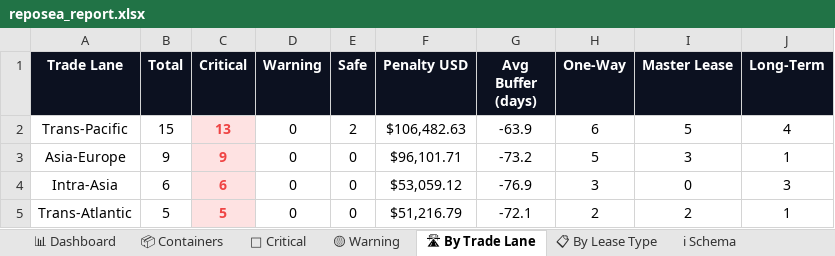
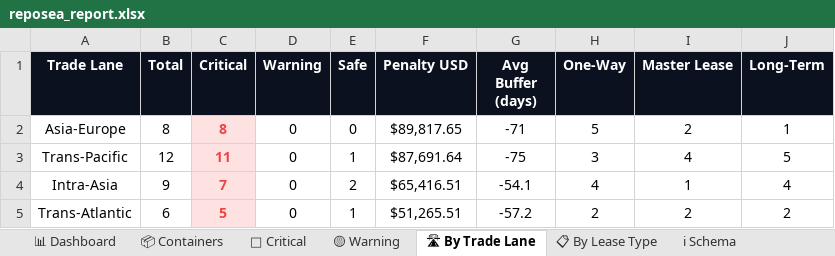
Before and after one commit to rahulmistry18/Reposea_container_optimizer, an Excel workbook: data/exports/reposea_report.xlsx, sheet 🛣 By Trade Lane, drawn as a sheet; values as stored, in another font and other column widths than the file's, no borders; charts and pictures not drawn; removed rows and columns are numbered as before the commit, all else as after; the diff names each change by its address in the sheet, - before the commit and + after, or states it on an @@ line.

```diff
--- a/data/exports/reposea_report.xlsx (sheet 🛣 By Trade Lane)
+++ b/data/exports/reposea_report.xlsx (sheet 🛣 By Trade Lane)
-row 2: Trans-Pacific | 15 | 13 | 0 | 2 | $106,482.63 | -63.9 | 6 | 5 | 4
-B2 (Total): 9
+B2 (Total): 8
-C2 (Critical): 9
+C2 (Critical): 8
-F2 (Penalty USD): $96,101.71
+F2 (Penalty USD): $89,817.65
-G2 (Avg Buffer (days)): -73.2
+G2 (Avg Buffer (days)): -71
-I2 (Master Lease): 3
+I2 (Master Lease): 2
+row 3: Trans-Pacific | 12 | 11 | 0 | 1 | $87,691.64 | -75 | 3 | 4 | 5
-B4 (Total): 6
+B4 (Total): 9
-C4 (Critical): 6
+C4 (Critical): 7
-E4 (Safe): 0
+E4 (Safe): 2
-F4 (Penalty USD): $53,059.12
+F4 (Penalty USD): $65,416.51
-G4 (Avg Buffer (days)): -76.9
+G4 (Avg Buffer (days)): -54.1
-H4 (One-Way): 3
+H4 (One-Way): 4
-I4 (Master Lease): 0
+I4 (Master Lease): 1
-J4 (Long-Term): 3
+J4 (Long-Term): 4
-B5 (Total): 5
+B5 (Total): 6
-E5 (Safe): 0
+E5 (Safe): 1
-F5 (Penalty USD): $51,216.79
+F5 (Penalty USD): $51,265.51
-G5 (Avg Buffer (days)): -72.1
+G5 (Avg Buffer (days)): -57.2
-J5 (Long-Term): 1
+J5 (Long-Term): 2
```
Also changed, not shown: sheet 📦 Containers, sheet 🔴 Critical, sheet 📊 Dashboard, sheet 📋 By Lease Type, 7 other files.
